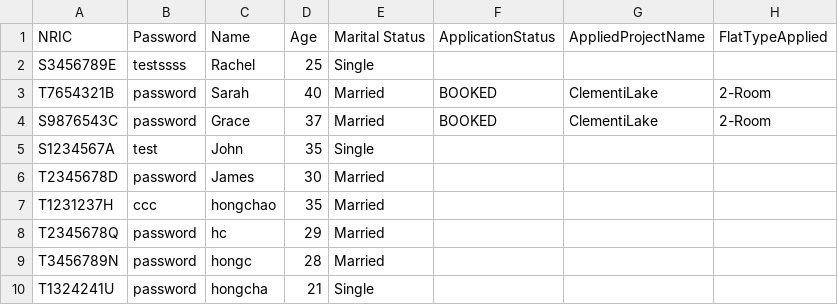
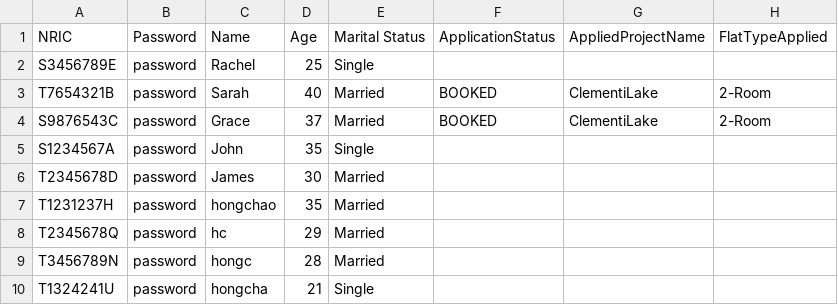
Before and after one commit to AlwinSingh/HDBSystem, a CSV file: data/ApplicantList.csv, drawn as a sheet.

```diff
--- a/data/ApplicantList.csv
+++ b/data/ApplicantList.csv
@@ -1,8 +1,8 @@
 NRIC,Password,Name,Age,Marital Status,ApplicationStatus,AppliedProjectName,FlatTypeApplied
-S3456789E,testssss,Rachel,25,Single,,,
+S3456789E,password,Rachel,25,Single,,,
 T7654321B,password,Sarah,40,Married,BOOKED,ClementiLake,2-Room
 S9876543C,password,Grace,37,Married,BOOKED,ClementiLake,2-Room
-S1234567A,test,John,35,Single,,,
+S1234567A,password,John,35,Single,,,
 T2345678D,password,James,30,Married,,,
-T1231237H,ccc,hongchao,35,Married,,,
+T1231237H,password,hongchao,35,Married,,,
 T2345678Q,password,hc,29,Married,,,
```
Also changed, not shown: 11 other files.
